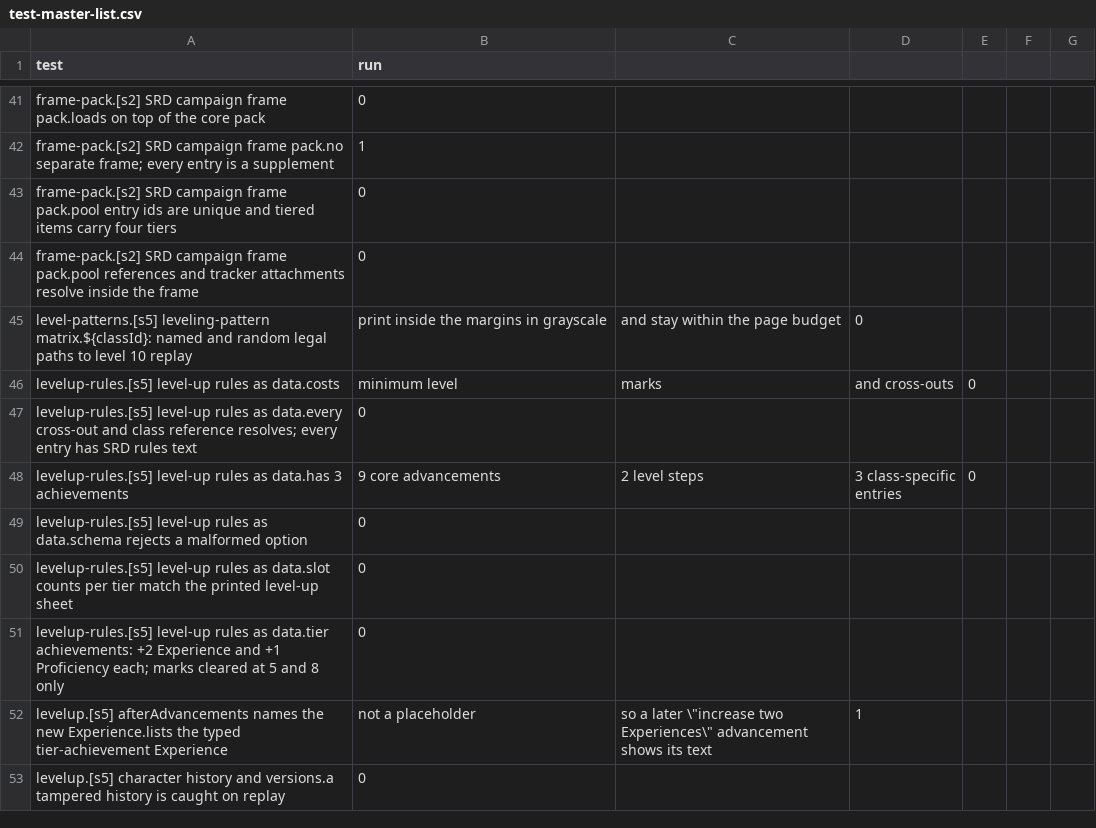
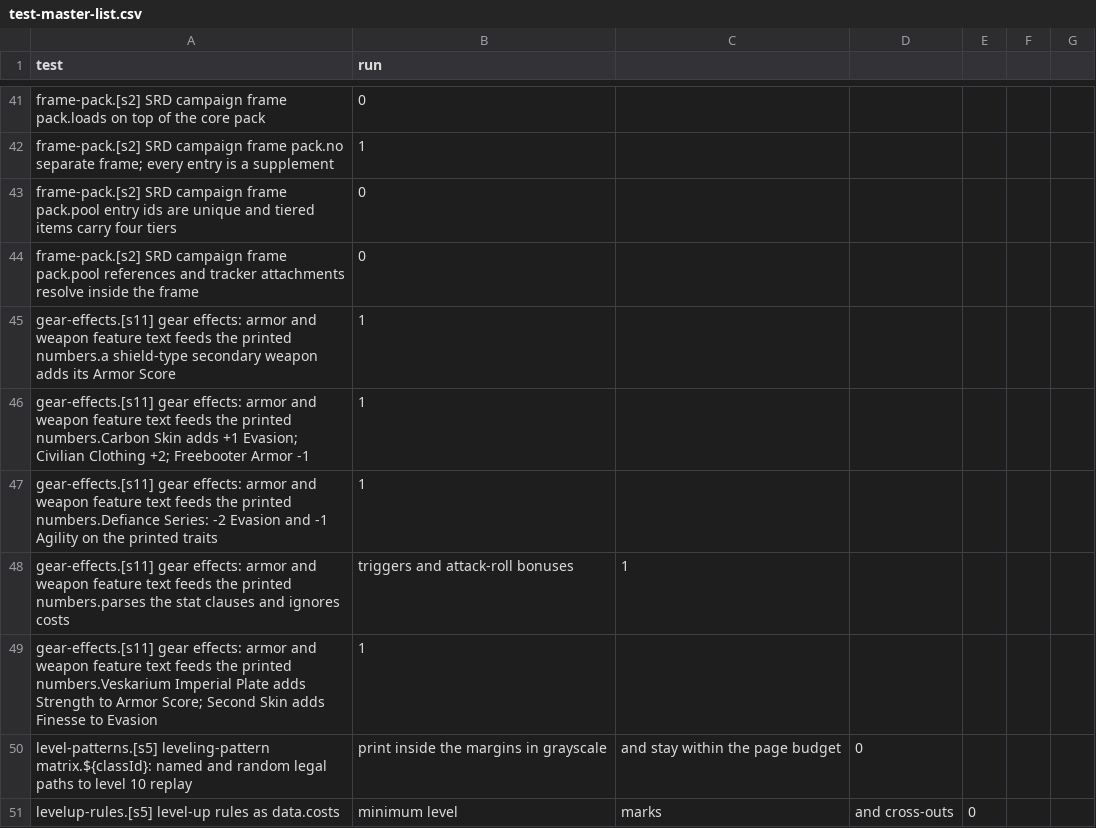
Before and after one commit to kenmcferren/daggerheart-character-sheet, a CSV file: TestPolicy/test-master-list.csv, drawn as a sheet; only a part is shown, gaps mark what is left out; the shorter side is filled out with more unchanged rows.

```diff
--- a/TestPolicy/test-master-list.csv
+++ b/TestPolicy/test-master-list.csv
@@ -44,2 +44,7 @@ frame-pack.[s2] SRD campaign frame pack.pool entry ids are unique and tiered ite
 frame-pack.[s2] SRD campaign frame pack.pool references and tracker attachments resolve inside the frame,0
+gear-effects.[s11] gear effects: armor and weapon feature text feeds the printed numbers.a shield-type secondary weapon adds its Armor Score,1
+gear-effects.[s11] gear effects: armor and weapon feature text feeds the printed numbers.Carbon Skin adds +1 Evasion; Civilian Clothing +2; Freebooter Armor -1,1
+gear-effects.[s11] gear effects: armor and weapon feature text feeds the printed numbers.Defiance Series: -2 Evasion and -1 Agility on the printed traits,1
+gear-effects.[s11] gear effects: armor and weapon feature text feeds the printed numbers.parses the stat clauses and ignores costs, triggers and attack-roll bonuses,1
+gear-effects.[s11] gear effects: armor and weapon feature text feeds the printed numbers.Veskarium Imperial Plate adds Strength to Armor Score; Second Skin adds Finesse to Evasion,1
 level-patterns.[s5] leveling-pattern matrix.${classId}: named and random legal paths to level 10 replay, print inside the margins in grayscale, and stay within the page budget,0
```
Also changed, not shown: 4 other files.
